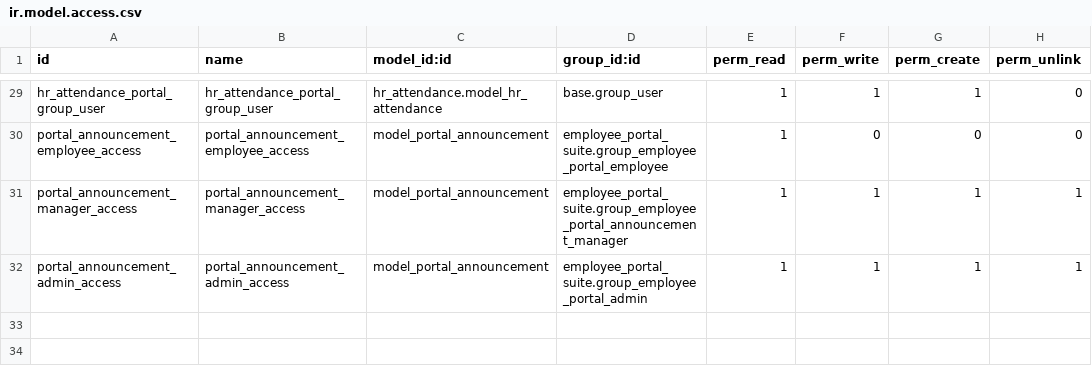
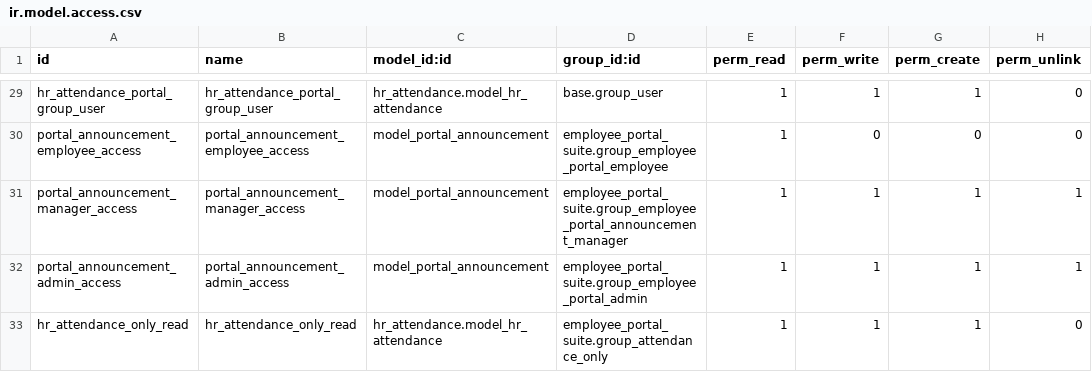
Before and after one commit to Kinan-absar/odoo_custom, a CSV file: custom_addons/employee_portal_suite/security/ir.model.access.csv, drawn as a sheet; only a part is shown, gaps mark what is left out.

```diff
--- a/custom_addons/employee_portal_suite/security/ir.model.access.csv
+++ b/custom_addons/employee_portal_suite/security/ir.model.access.csv
@@ -32 +32,2 @@ portal_announcement_manager_access,portal_announcement_manager_access,model_port
 portal_announcement_admin_access,portal_announcement_admin_access,model_portal_announcement,employee_portal_suite.group_employee_portal_admin,1,1,1,1
+hr_attendance_only_read,hr_attendance_only_read,hr_attendance.model_hr_attendance,employee_portal_suite.group_attendance_only,1,1,1,0
```
Also changed, not shown: 7 other files.
